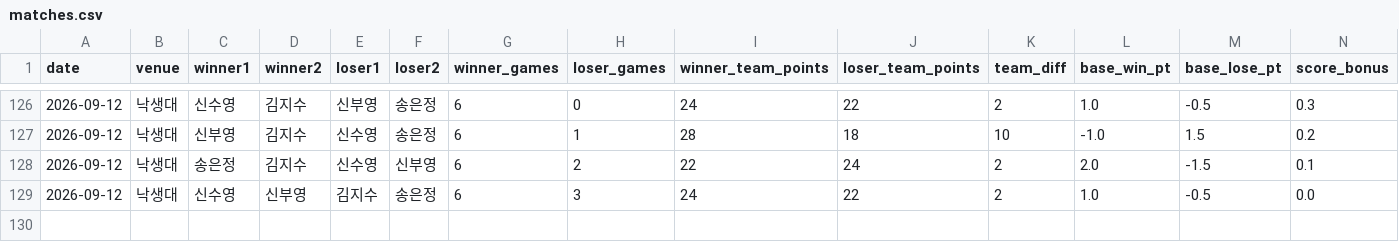
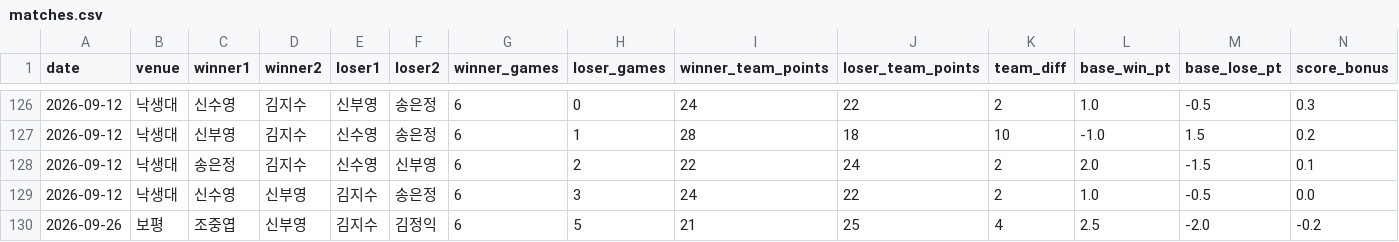
Before and after one commit to se0007se0007-dotcom/ranking_app, a CSV file: matches.csv, drawn as a sheet; only a part is shown, gaps mark what is left out; rows hold the shown columns only; the diff names each change by its address in the sheet, - before the commit and + after, or states it on an @@ line.

Commit message:
data: update matches.csv

```diff
--- a/matches.csv
+++ b/matches.csv
+row 130: 2026-09-26 | 보평 | 조중엽 | 신부영 | 김지수 | 김정익 | 6 | 5 | 21 | 25 | 4 | 2.5 | -2.0 | -0.2
```
